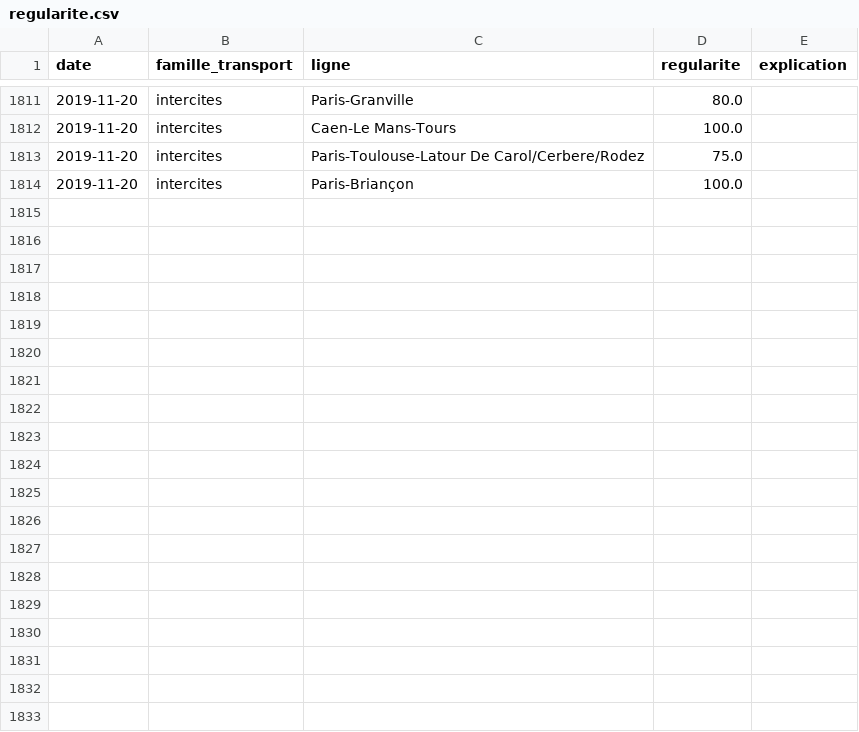
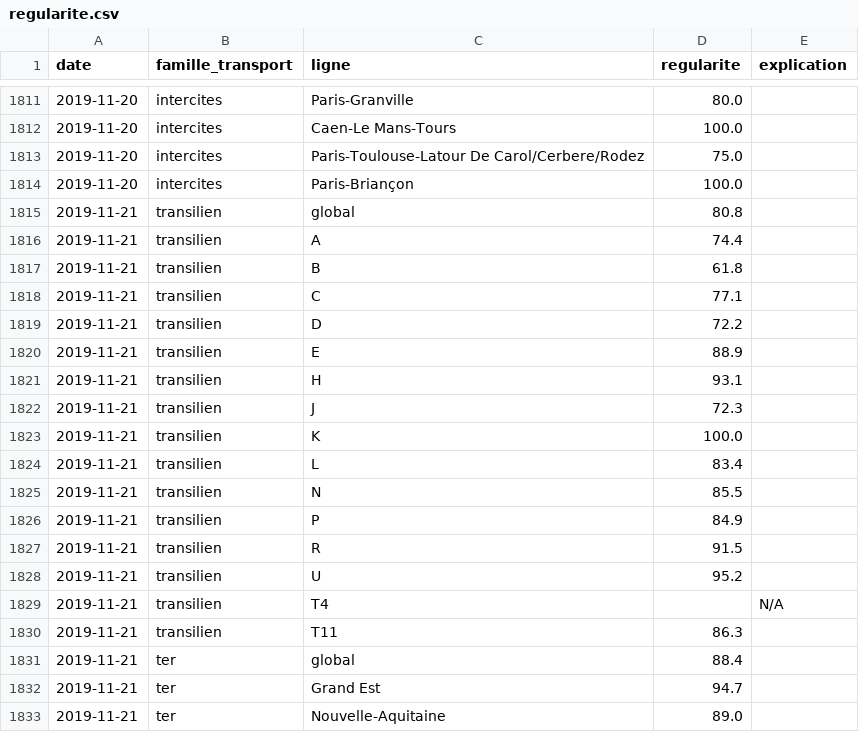
Before and after one commit to AntoineAugusti/mestrainsdhier-sncf, a CSV file: data/regularite.csv, drawn as a sheet; only a part is shown, gaps mark what is left out; the diff covers the shown part only.

```diff
--- a/data/regularite.csv
+++ b/data/regularite.csv
@@ -1814 +1814,20 @@ date,famille_transport,ligne,regularite,explication
 2019-11-20,intercites,Paris-Briançon,100.0,
+2019-11-21,transilien,global,80.8,
+2019-11-21,transilien,A,74.4,
+2019-11-21,transilien,B,61.8,
+2019-11-21,transilien,C,77.1,
+2019-11-21,transilien,D,72.2,
+2019-11-21,transilien,E,88.9,
+2019-11-21,transilien,H,93.1,
+2019-11-21,transilien,J,72.3,
+2019-11-21,transilien,K,100.0,
+2019-11-21,transilien,L,83.4,
+2019-11-21,transilien,N,85.5,
+2019-11-21,transilien,P,84.9,
+2019-11-21,transilien,R,91.5,
+2019-11-21,transilien,U,95.2,
+2019-11-21,transilien,T4,,N/A
+2019-11-21,transilien,T11,86.3,
+2019-11-21,ter,global,88.4,
+2019-11-21,ter,Grand Est,94.7,
+2019-11-21,ter,Nouvelle-Aquitaine,89.0,
```
Also changed, not shown: 30 added rows elsewhere in this file, data/incidents.csv, 1 other file.
